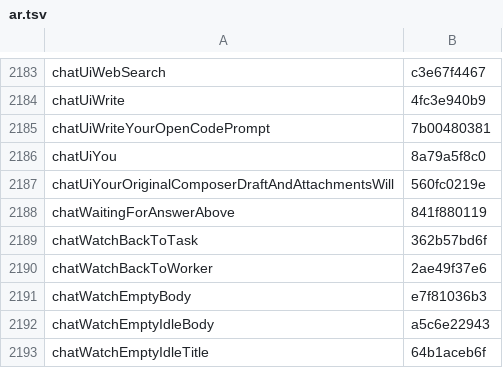
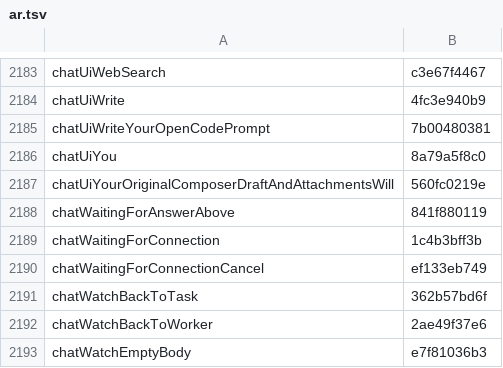
Before and after one commit to Eslamasabry/opencode-mobile-next, a TSV file: native/tools/strings/translation-state/ar.tsv, drawn as a sheet; only a part is shown, gaps mark what is left out; the shorter side is filled out with more unchanged rows.

Commit message:
fix(chat): hold offline messages and send on reconnect [skip ci]
Hold offline chat prompts and attachments in the durable oc.offlineQueue
outbox instead of failing immediately, showing a plain waiting notice with
Cancel and automatically sending once on reconnect while preserving online steer.

Change-Class: fix
Co-Authored-By: GLM 5.4 <noreply@z.ai>

```diff
--- a/native/tools/strings/translation-state/ar.tsv
+++ b/native/tools/strings/translation-state/ar.tsv
@@ -2188,2 +2188,4 @@ chatUiYourOriginalComposerDraftAndAttachmentsWill	560fc0219e
 chatWaitingForAnswerAbove	841f880119
+chatWaitingForConnection	1c4b3bff3b
+chatWaitingForConnectionCancel	ef133eb749
 chatWatchBackToTask	362b57bd6f
```
Also changed, not shown: native/tools/strings/translation-state/es.tsv, native/tools/strings/translation-state/fr.tsv, 32 other files.
